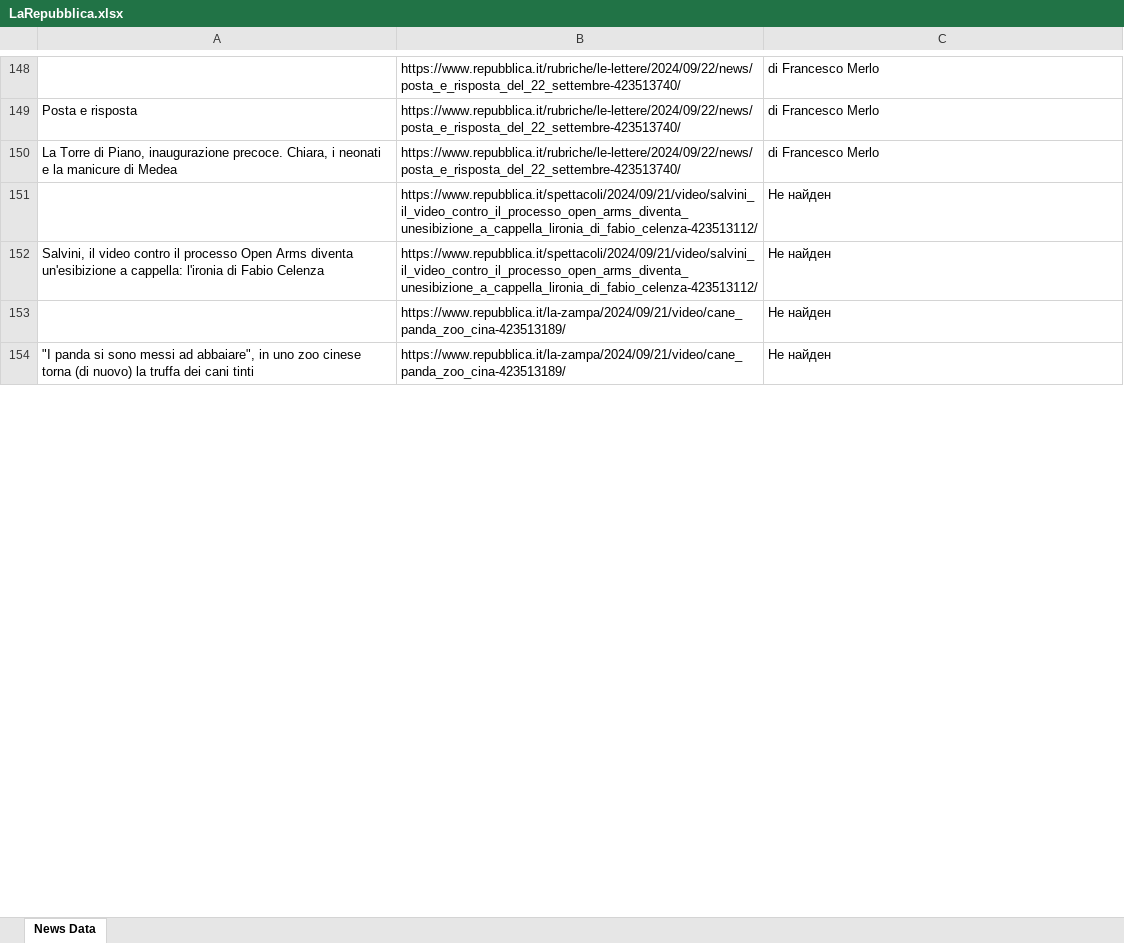
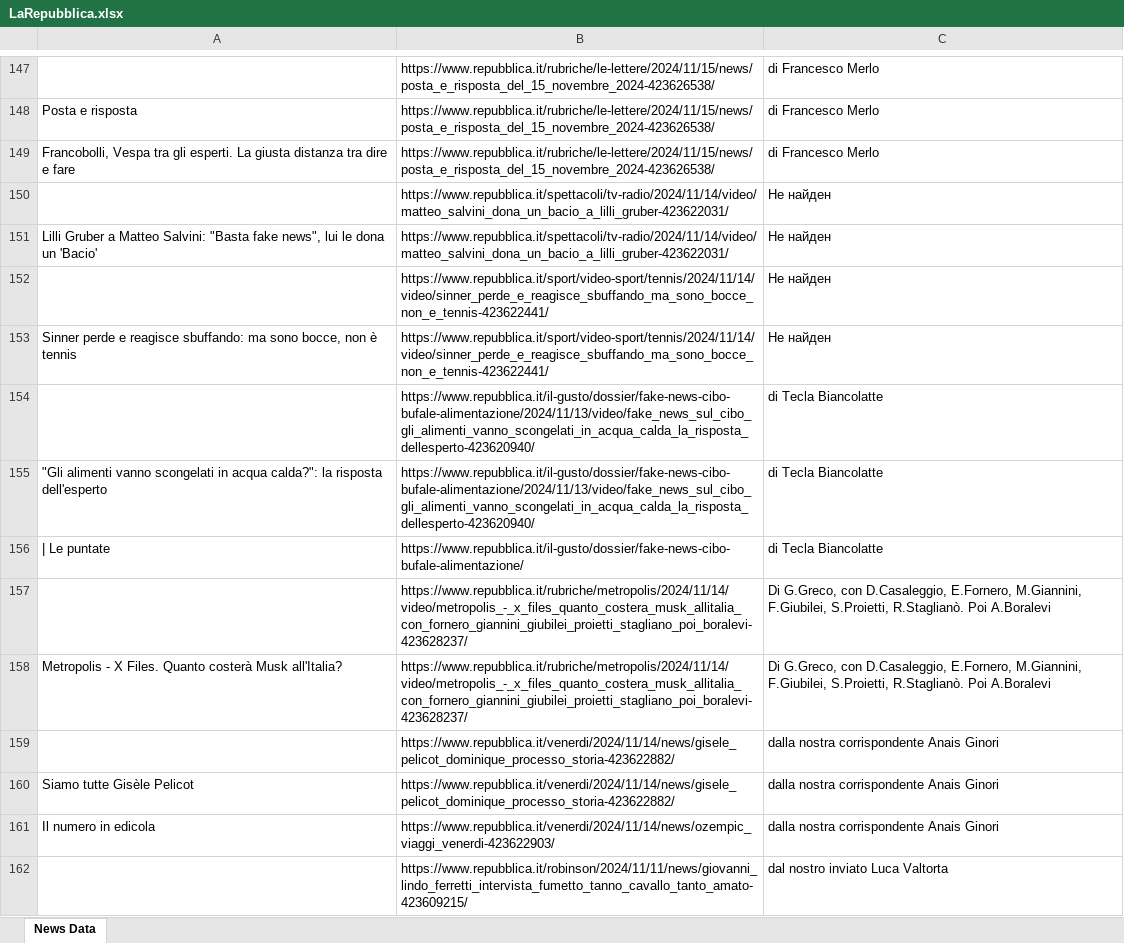
Before and after one commit to DmitriyKost/data-managment, an Excel workbook: pract1/scraped/LaRepubblica.xlsx, sheet News Data, drawn as a sheet; only a part is shown, gaps mark what is left out; values as stored, in another font and other column widths than the file's, no borders; addresses are those after the commit; the diff covers the shown part only; the diff names each change by its address in the sheet, - before the commit and + after, or states it on an @@ line.

```diff
--- a/pract1/scraped/LaRepubblica.xlsx (sheet News Data)
+++ b/pract1/scraped/LaRepubblica.xlsx (sheet News Data)
-B147:B149: https://www.repubblica.it/rubriche/le-lettere/2024/09/22/news/posta_e_risposta_del_22_settembre-423513740/
+B147:B149: https://www.repubblica.it/rubriche/le-lettere/2024/11/15/news/posta_e_risposta_del_15_novembre_2024-423626538/
-A149: La Torre di Piano, inaugurazione precoce. Chiara, i neonati e la manicure di Medea
+A149: Francobolli, Vespa tra gli esperti. La giusta distanza tra dire e fare
-B150:B151: https://www.repubblica.it/spettacoli/2024/09/21/video/salvini_il_video_contro_il_processo_open_arms_diventa_unesibizione_a_cappella_lironia_di_fabio_celenza-423513112/
+B150:B151: https://www.repubblica.it/spettacoli/tv-radio/2024/11/14/video/matteo_salvini_dona_un_bacio_a_lilli_gruber-423622031/
-A151: Salvini, il video contro il processo Open Arms diventa un'esibizione a cappella: l'ironia di Fabio Celenza
+A151: Lilli Gruber a Matteo Salvini: "Basta fake news", lui le dona un 'Bacio'
-B152:B153: https://www.repubblica.it/la-zampa/2024/09/21/video/cane_panda_zoo_cina-423513189/
+B152:B153: https://www.repubblica.it/sport/video-sport/tennis/2024/11/14/video/sinner_perde_e_reagisce_sbuffando_ma_sono_bocce_non_e_tennis-423622441/
-A153: "I panda si sono messi ad abbaiare", in uno zoo cinese torna (di nuovo) la truffa dei cani tinti
+A153: Sinner perde e reagisce sbuffando: ma sono bocce, non è tennis
+row 154:  | https://www.repubblica.it/il-gusto/dossier/fake-news-cibo-bufale-alimentazione/2024/11/13/video/fake_news_sul_cibo_gli_alimenti_vanno_scongelati_in_acqua_calda_la_risposta_dellesperto-423620940/ | di Tecla Biancolatte
+row 155: "Gli alimenti vanno scongelati in acqua calda?": la risposta dell'esperto | https://www.repubblica.it/il-gusto/dossier/fake-news-cibo-bufale-alimentazione/2024/11/13/video/fake_news_sul_cibo_gli_alimenti_vanno_scongelati_in_acqua_calda_la_risposta_dellesperto-423620940/ | di Tecla Biancolatte
+row 156: | Le puntate | https://www.repubblica.it/il-gusto/dossier/fake-news-cibo-bufale-alimentazione/ | di Tecla Biancolatte
+row 157:  | https://www.repubblica.it/rubriche/metropolis/2024/11/14/video/metropolis_-_x_files_quanto_costera_musk_allitalia_con_fornero_giannini_giubilei_proietti_stagliano_poi_boralevi-423628237/ | Di G.Greco, con D.Casaleggio, E.Fornero, M.Giannini, F.Giubilei, S.Proietti, R.Staglianò. Poi A.Boralevi
+row 158: Metropolis - X Files. Quanto costerà Musk all'Italia? | https://www.repubblica.it/rubriche/metropolis/2024/11/14/video/metropolis_-_x_files_quanto_costera_musk_allitalia_con_fornero_giannini_giubilei_proietti_stagliano_poi_boralevi-423628237/ | Di G.Greco, con D.Casaleggio, E.Fornero, M.Giannini, F.Giubilei, S.Proietti, R.Staglianò. Poi A.Boralevi
+row 159:  | https://www.repubblica.it/venerdi/2024/11/14/news/gisele_pelicot_dominique_processo_storia-423622882/ | dalla nostra corrispondente Anais Ginori
+row 160: Siamo tutte Gisèle Pelicot | https://www.repubblica.it/venerdi/2024/11/14/news/gisele_pelicot_dominique_processo_storia-423622882/ | dalla nostra corrispondente Anais Ginori
+row 161: Il numero in edicola | https://www.repubblica.it/venerdi/2024/11/14/news/ozempic_viaggi_venerdi-423622903/ | dalla nostra corrispondente Anais Ginori
+row 162:  | https://www.repubblica.it/robinson/2024/11/11/news/giovanni_lindo_ferretti_intervista_fumetto_tanno_cavallo_tanto_amato-423609215/ | dal nostro inviato Luca Valtorta
```
Also changed, not shown: other rows of this sheet, pract1/scraped/ANSA.xlsx, pract1/scraped/CorriereDellaSera.xlsx, 10 other files.
